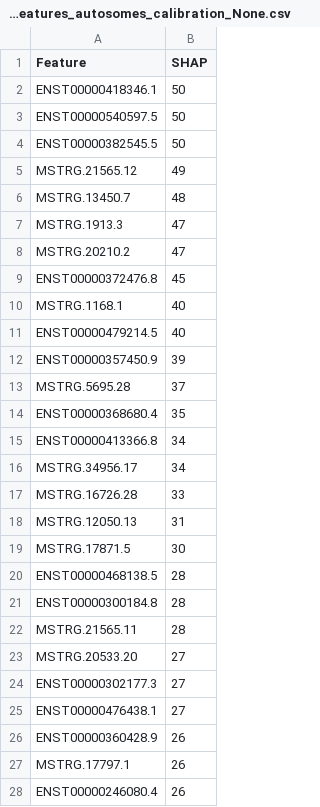
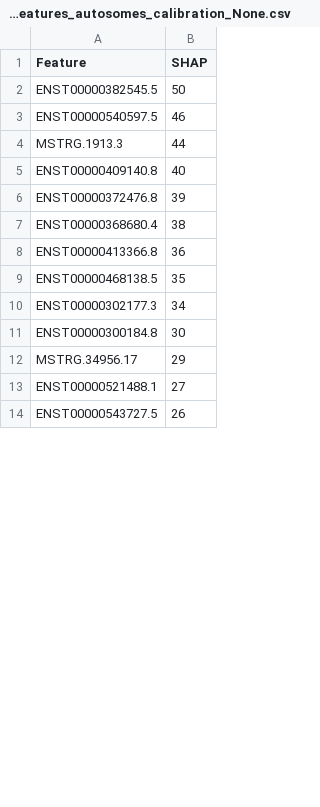
Before and after one commit to zodelheim/sea-infer-rna-seq, a CSV file: models/xgboost/geuvadis_train_features_autosomes_calibration_None.csv, drawn as a sheet; only a part is shown; the diff covers the shown part only.

```diff
--- a/models/xgboost/geuvadis_train_features_autosomes_calibration_None.csv
+++ b/models/xgboost/geuvadis_train_features_autosomes_calibration_None.csv
@@ -1,28 +1,14 @@
 Feature,SHAP
-ENST00000418346.1,50
-ENST00000540597.5,50
 ENST00000382545.5,50
-MSTRG.21565.12,49
-MSTRG.13450.7,48
-MSTRG.1913.3,47
-MSTRG.20210.2,47
-ENST00000372476.8,45
-MSTRG.1168.1,40
-ENST00000479214.5,40
-ENST00000357450.9,39
-MSTRG.5695.28,37
-ENST00000368680.4,35
-ENST00000413366.8,34
-MSTRG.34956.17,34
-MSTRG.16726.28,33
-MSTRG.12050.13,31
-MSTRG.17871.5,30
-ENST00000468138.5,28
-ENST00000300184.8,28
-MSTRG.21565.11,28
-MSTRG.20533.20,27
-ENST00000302177.3,27
-ENST00000476438.1,27
-ENST00000360428.9,26
-MSTRG.17797.1,26
-ENST00000246080.4,26
+ENST00000540597.5,46
+MSTRG.1913.3,44
+ENST00000409140.8,40
+ENST00000372476.8,39
+ENST00000368680.4,38
+ENST00000413366.8,36
+ENST00000468138.5,35
+ENST00000302177.3,34
+ENST00000300184.8,30
+MSTRG.34956.17,29
+ENST00000521488.1,27
+ENST00000543727.5,26
```
Also changed, not shown: 7 added rows, 25 removed rows and 30 edited cells elsewhere in this file, models/xgboost/geuvadis_train_features_chr_aXY_calibration_None.csv, models/xgboost/geuvadis_train_features_chr_aX_calibration_None.csv, 44 other files.
